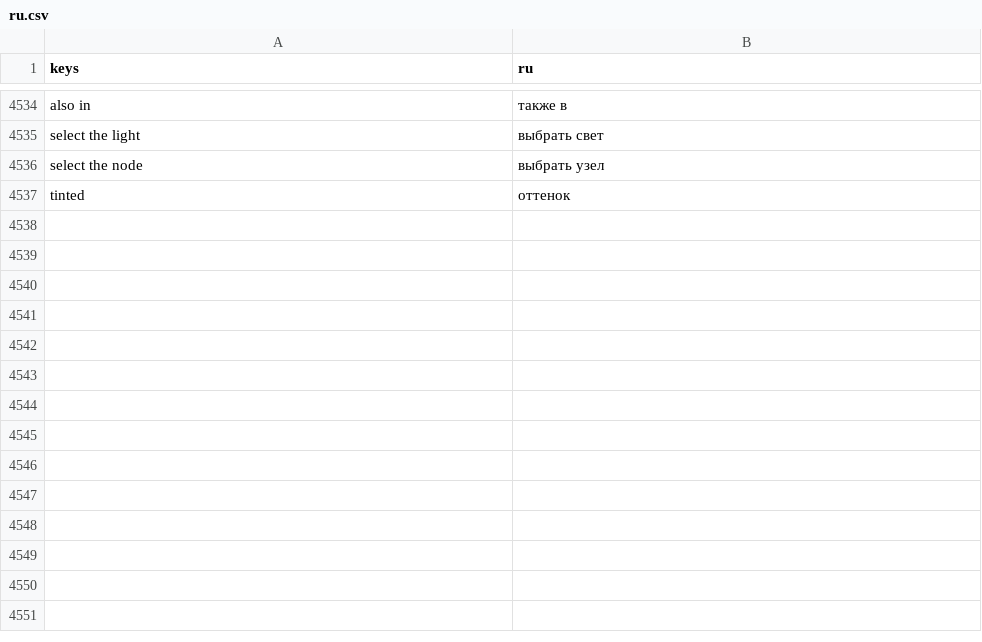
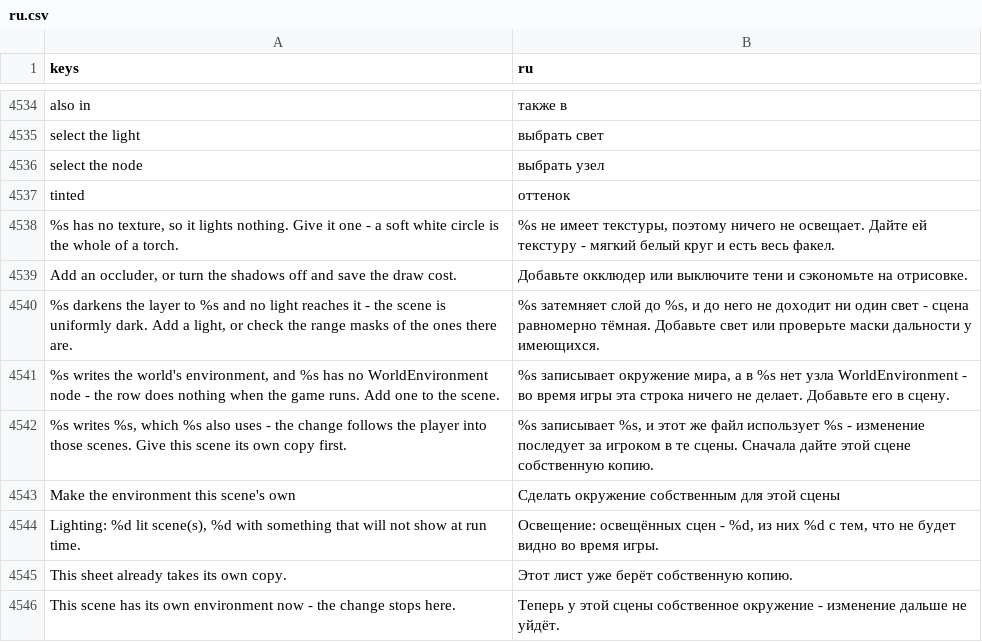
Before and after one commit to SalmanShhh/Godot-EventSheet-Visual-Scripting, a CSV file: addons/eventsheet/translations/ru.csv, drawn as a sheet; only a part is shown, gaps mark what is left out.

Commit message:
feat(lighting): the five ways a light silently does nothing
Lighting is the part of a game that fails without a word: the node is in
the scene, the row runs, no error is printed, and the screen does not
change. The Doctor gains a Lighting section that knows the five reasons,
and every one of them is visible before the game is run once.

Three are facts of a SCENE and are found without a sheet at all, because
a scene whose lighting is broken is broken whether or not anybody wrote a
row about it: a 2D point light with no texture, shadows nothing can
block, and a darkened layer no light's RANGE mask reaches (a different
property from the shadow one, and the easier of the two to confuse). Two
need the rows as well, so they also appear in place - the amber note an
unknown variable already wears, under the event they are about: an
environment row aimed at a scene with no WorldEnvironment, and a run-time
write to an environment .tres other scenes load, with those scenes named.

That last one is the only one of the five with a single step to take, so
it carries the row that takes it. Make the environment this scene's own
goes in at the top of the sheet and on ready: the copy has to exist
before anything writes through it, and a row under no trigger at all
would take a fresh copy every frame and still not be first. The report
offers the same click as a chip, and a sheet that already takes its copy
is not told about it again.

Nothing is stored and nothing is written: a scene is read as text,
measured and dropped. Registered through EventSheets.register_doctor_check,
the same public seam a pack uses, which is what puts it in the panel, the
headless CLI, CI and the MCP server at once.

Which rows count is derived from the LINE a row compiles to rather than
from a list of ace_ids, so the frozen Core atmosphere actions (which name
the environment in a parameter), the node-scoped World rows (which name
it in the template) and the glow tween (which hands it to a call) are all
seen, while a variable called environment_hue is not.

Alongside: the scene readers answer by SCENE as well as by script, so one
scene is parsed once whichever question asked for it, and one shared note
row and one findings cache now serve both the networking and the lighting
families instead of a copy each.

```diff
--- a/addons/eventsheet/translations/ru.csv
+++ b/addons/eventsheet/translations/ru.csv
@@ -4561 +4561,10 @@ select the node,выбрать узел
 tinted,оттенок
+"%s has no texture, so it lights nothing. Give it one - a soft white circle is the whole of a torch.","%s не имеет текстуры, поэтому ничего не освещает. Дайте ей текстуру - мягкий белый круг и есть весь факел."
+"Add an occluder, or turn the shadows off and save the draw cost.",Добавьте окклюдер или выключите тени и сэкономьте на отрисовке.
+"%s darkens the layer to %s and no light reaches it - the scene is uniformly dark. Add a light, or check the range masks of the ones there are.","%s затемняет слой до %s, и до него не доходит ни один свет - сцена равномерно тёмная. Добавьте свет или проверьте маски дальности у имеющихся."
+"%s writes the world's environment, and %s has no WorldEnvironment node - the row does nothing when the game runs. Add one to the scene.","%s записывает окружение мира, а в %s нет узла WorldEnvironment - во время игры эта строка ничего не делает. Добавьте его в сцену."
+"%s writes %s, which %s also uses - the change follows the player into those scenes. Give this scene its own copy first.","%s записывает %s, и этот же файл использует %s - изменение последует за игроком в те сцены. Сначала дайте этой сцене собственную копию."
+Make the environment this scene's own,Сделать окружение собственным для этой сцены
+"Lighting: %d lit scene(s), %d with something that will not show at run time.","Освещение: освещённых сцен - %d, из них %d с тем, что не будет видно во время игры."
+This sheet already takes its own copy.,Этот лист уже берёт собственную копию.
+This scene has its own environment now - the change stops here.,Теперь у этой сцены собственное окружение - изменение дальше не уйдёт.
```
Also changed, not shown: addons/eventsheet/translations/de.csv, addons/eventsheet/translations/fr.csv, 20 other files.
